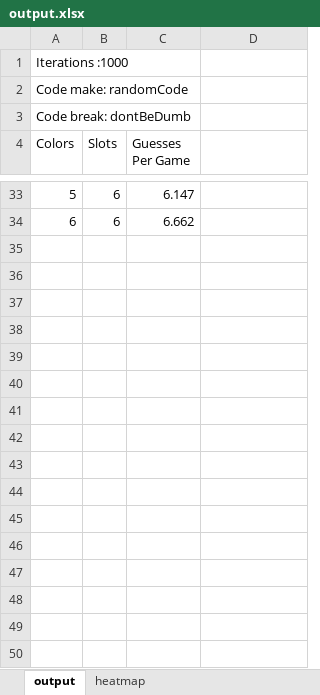
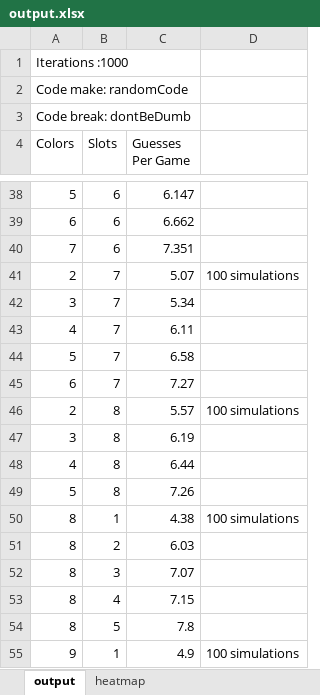
Before and after one commit to Mwnesbitt/mastermind, an Excel workbook: output.xlsx, sheet output, drawn as a sheet; only a part is shown, gaps mark what is left out; values as stored, in another font and other column widths than the file's, no borders; charts and pictures not drawn; the diff covers the shown part only; the diff names each change by its address in the sheet, - before the commit and + after, or states it on an @@ line.

Commit message:
new outputs

```diff
--- a/output.xlsx (sheet output)
+++ b/output.xlsx (sheet output)
+row 40: 7 | 6 | 7.351
+row 41: 2 | 7 | 5.07 | 100 simulations
+row 42: 3 | 7 | 5.34
+row 43: 4 | 7 | 6.11
+row 44: 5 | 7 | 6.58
+row 45: 6 | 7 | 7.27
+row 46: 2 | 8 | 5.57 | 100 simulations
+row 47: 3 | 8 | 6.19
+row 48: 4 | 8 | 6.44
+row 49: 5 | 8 | 7.26
+row 50: 8 | 1 | 4.38 | 100 simulations
+row 51: 8 | 2 | 6.03
+row 52: 8 | 3 | 7.07
+row 53: 8 | 4 | 7.15
+row 54: 8 | 5 | 7.8
+row 55: 9 | 1 | 4.9 | 100 simulations
```
Also changed, not shown: 18 added rows elsewhere in this sheet, sheet heatmap, formulas that keep their value, charts or pictures, 1 other file.
